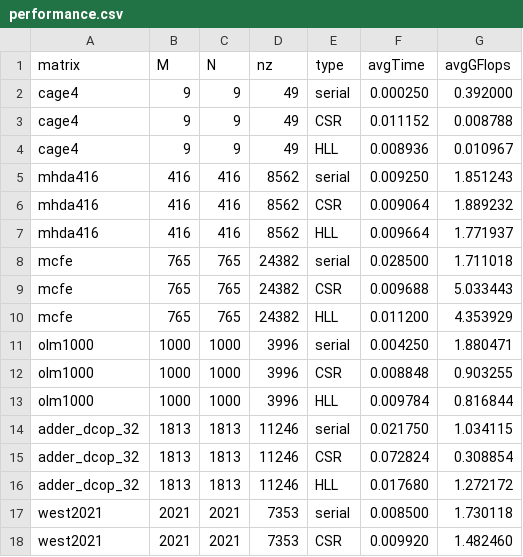
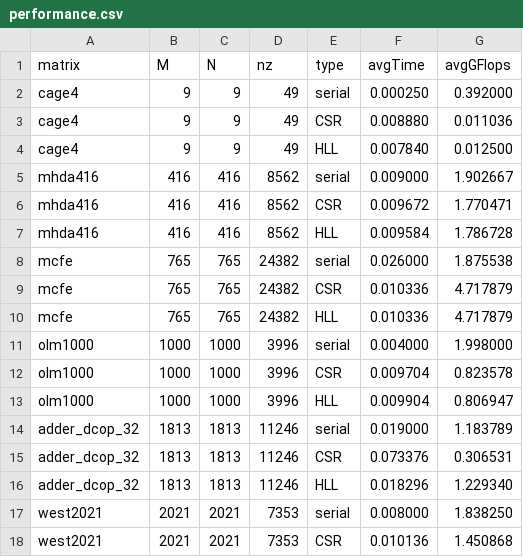
Before and after one commit to saramalaspina/Project_SCPA, a CSV file: results/cuda/performance.csv, drawn as a sheet; only a part is shown; the diff covers the shown part only.

```diff
--- a/results/cuda/performance.csv
+++ b/results/cuda/performance.csv
@@ -2,17 +2,17 @@ matrix, M, N, nz, type, avgTime, avgGFlops
 cage4, 9, 9, 49, serial, 0.000250, 0.392000
-cage4, 9, 9, 49, CSR, 0.011152, 0.008788
-cage4, 9, 9, 49, HLL, 0.008936, 0.010967
-mhda416, 416, 416, 8562, serial, 0.009250, 1.851243
-mhda416, 416, 416, 8562, CSR, 0.009064, 1.889232
-mhda416, 416, 416, 8562, HLL, 0.009664, 1.771937
-mcfe, 765, 765, 24382, serial, 0.028500, 1.711018
-mcfe, 765, 765, 24382, CSR, 0.009688, 5.033443
-mcfe, 765, 765, 24382, HLL, 0.011200, 4.353929
-olm1000, 1000, 1000, 3996, serial, 0.004250, 1.880471
-olm1000, 1000, 1000, 3996, CSR, 0.008848, 0.903255
-olm1000, 1000, 1000, 3996, HLL, 0.009784, 0.816844
-adder_dcop_32, 1813, 1813, 11246, serial, 0.021750, 1.034115
-adder_dcop_32, 1813, 1813, 11246, CSR, 0.072824, 0.308854
-adder_dcop_32, 1813, 1813, 11246, HLL, 0.017680, 1.272172
-west2021, 2021, 2021, 7353, serial, 0.008500, 1.730118
-west2021, 2021, 2021, 7353, CSR, 0.009920, 1.482460
+cage4, 9, 9, 49, CSR, 0.008880, 0.011036
+cage4, 9, 9, 49, HLL, 0.007840, 0.012500
+mhda416, 416, 416, 8562, serial, 0.009000, 1.902667
+mhda416, 416, 416, 8562, CSR, 0.009672, 1.770471
+mhda416, 416, 416, 8562, HLL, 0.009584, 1.786728
+mcfe, 765, 765, 24382, serial, 0.026000, 1.875538
+mcfe, 765, 765, 24382, CSR, 0.010336, 4.717879
+mcfe, 765, 765, 24382, HLL, 0.010336, 4.717879
+olm1000, 1000, 1000, 3996, serial, 0.004000, 1.998000
+olm1000, 1000, 1000, 3996, CSR, 0.009704, 0.823578
+olm1000, 1000, 1000, 3996, HLL, 0.009904, 0.806947
+adder_dcop_32, 1813, 1813, 11246, serial, 0.019000, 1.183789
+adder_dcop_32, 1813, 1813, 11246, CSR, 0.073376, 0.306531
+adder_dcop_32, 1813, 1813, 11246, HLL, 0.018296, 1.229340
+west2021, 2021, 2021, 7353, serial, 0.008000, 1.838250
+west2021, 2021, 2021, 7353, CSR, 0.010136, 1.450868
```
Also changed, not shown: 146 edited cells elsewhere in this file, results/cuda/speedup.csv, results/openmp/performance.csv, 17 other files.
